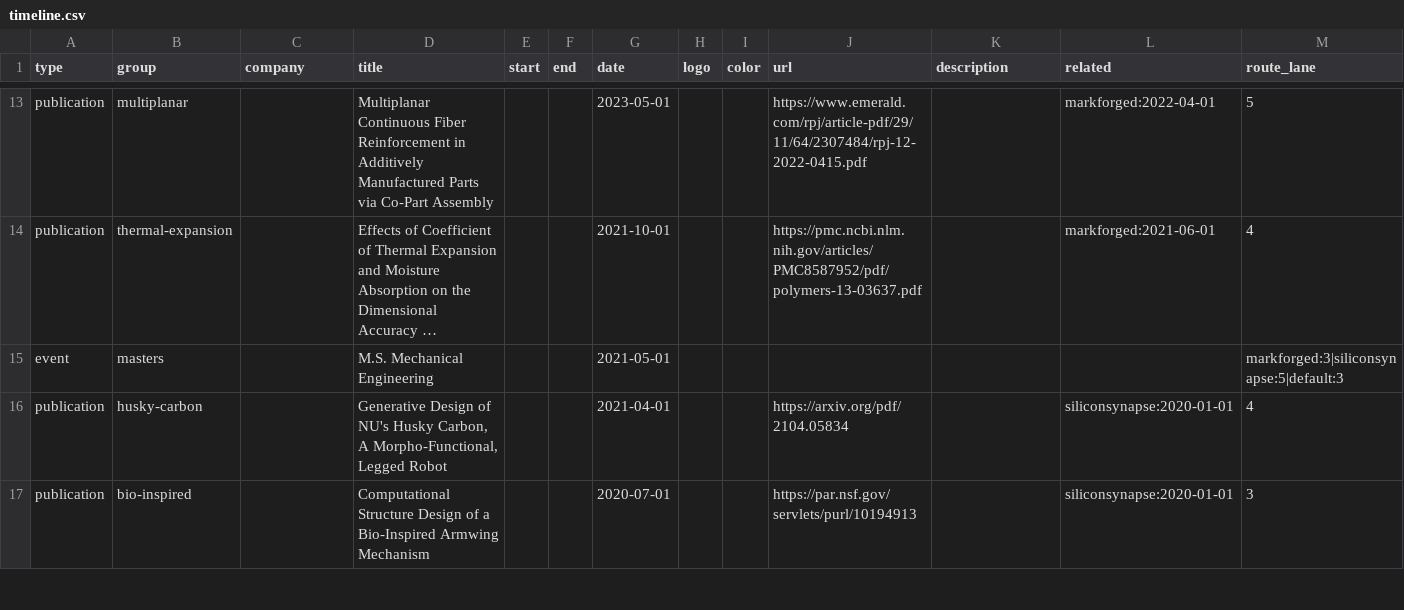
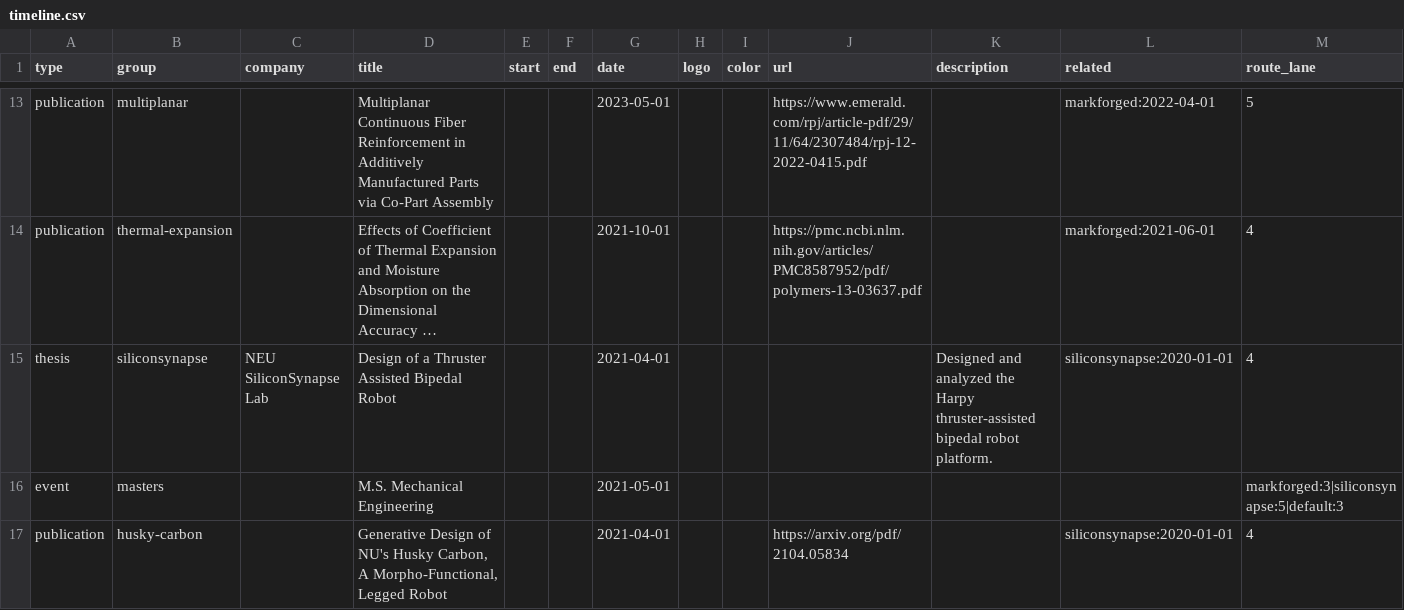
Before and after one commit to peterkellyyy/peterkellyyy.github.io, a CSV file: data/timeline.csv, drawn as a sheet; only a part is shown, gaps mark what is left out; the shorter side is filled out with more unchanged rows; long unchanged cells end in …; the diff names each change by its address in the sheet, - before the commit and + after, or states it on an @@ line.

Commit message:
minor timeline aesthetic updates

```diff
--- a/data/timeline.csv
+++ b/data/timeline.csv
+row 15: thesis | siliconsynapse | NEU SiliconSynapse Lab | Design of a Thruster Assisted Bipedal Robot |  |  | 2021-04-01 |  |  |  | Designed and analyzed the Harpy thruster-assisted bipedal robot platform. | siliconsynapse:2020-01-01 | 4
```
Also changed, not shown: 4 other files.
